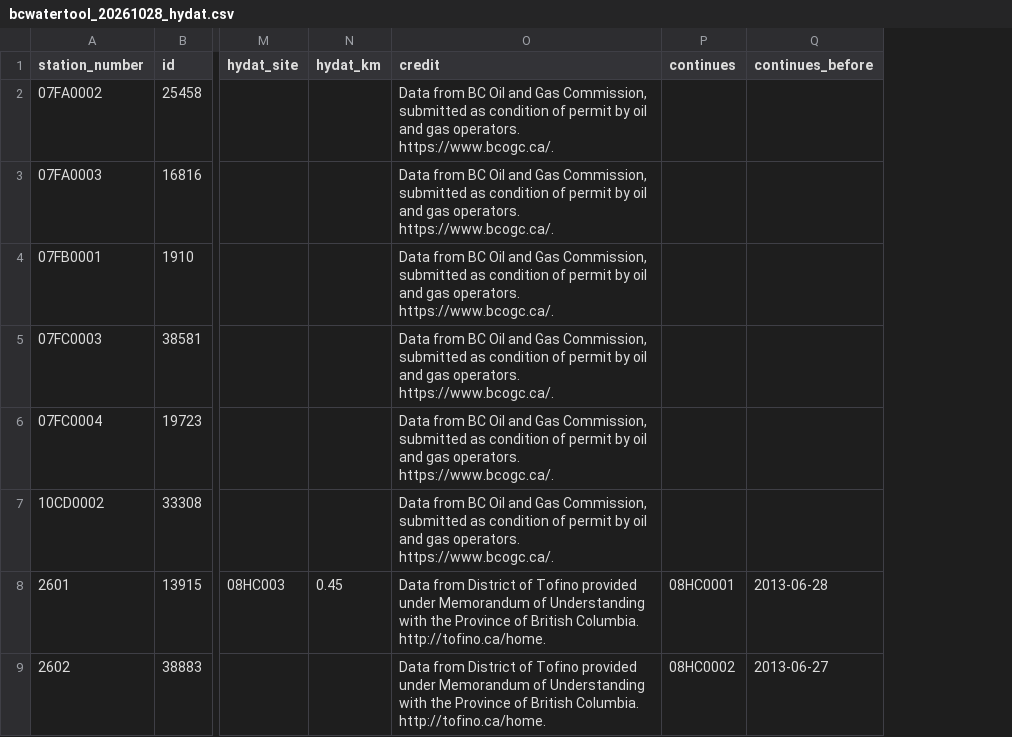
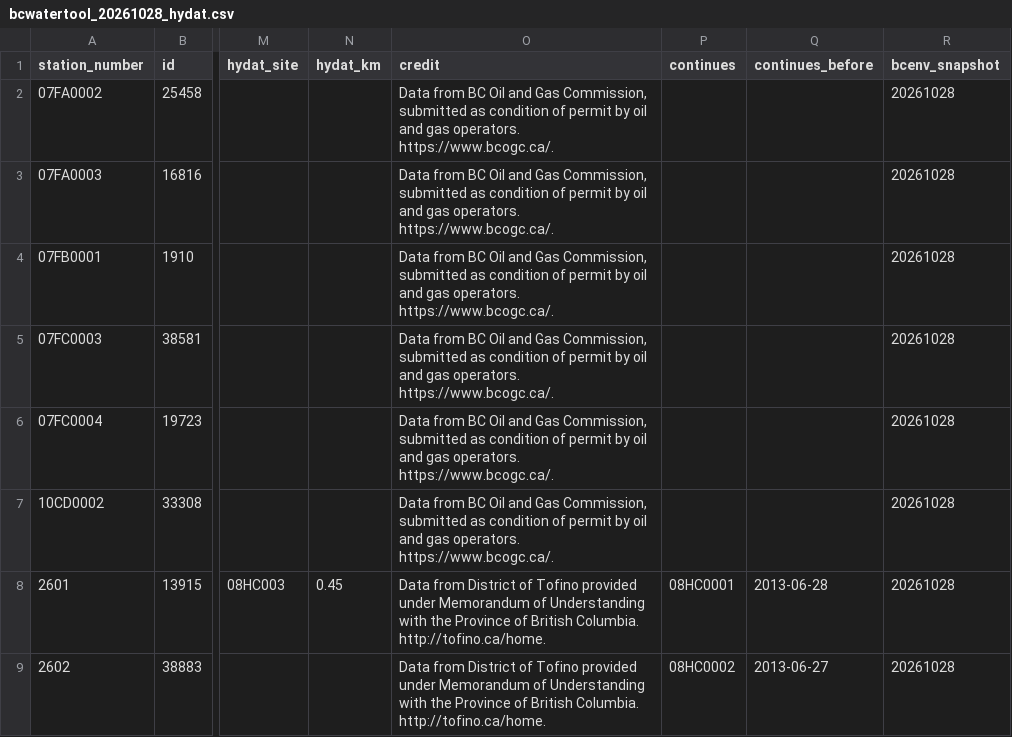
Before and after one commit to NewGraphEnvironment/wet, a CSV file: inst/extdata/station_sources/bcwatertool_20261028_hydat.csv, drawn as a sheet; only a part is shown, gaps mark what is left out; the diff names each change by its address in the sheet, - before the commit and + after, or states it on an @@ line.

```diff
--- a/inst/extdata/station_sources/bcwatertool_20261028_hydat.csv
+++ b/inst/extdata/station_sources/bcwatertool_20261028_hydat.csv
+column R (bcenv_snapshot), rows 2-9: all 20261028
```
Also changed, not shown: 11 other files.
